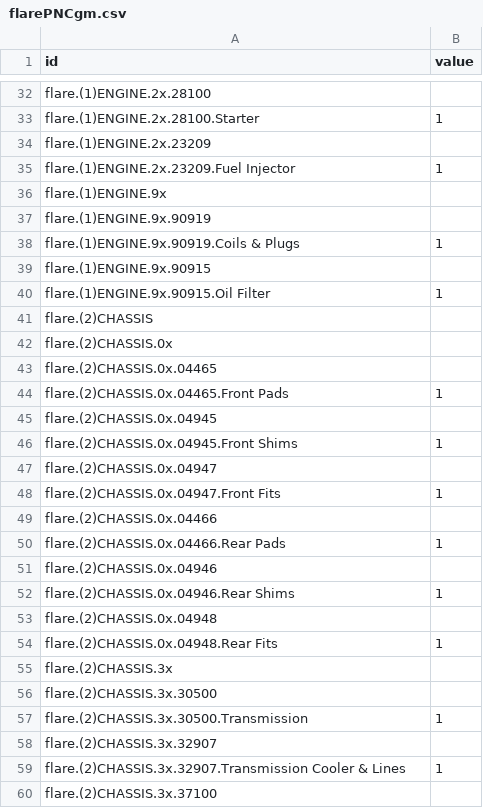
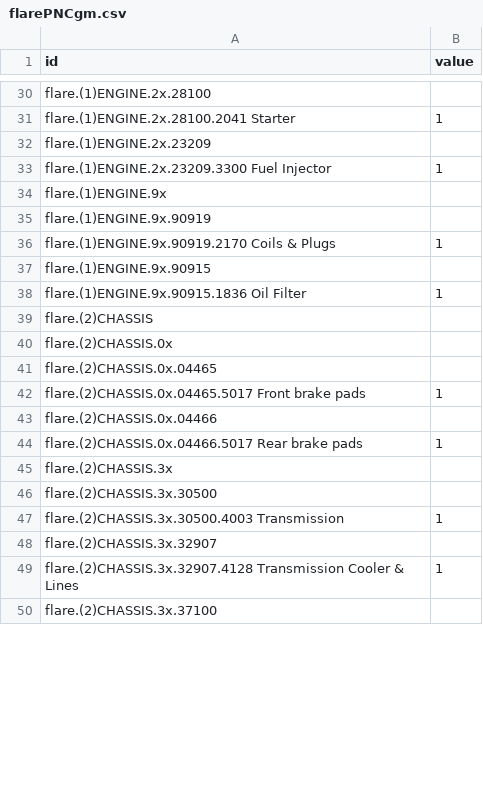
Before and after one commit to JT5RN/PTSREF, a CSV file: flarePNCgm.csv, drawn as a sheet; only a part is shown, gaps mark what is left out; removed rows and columns are numbered as before the commit, all else as after; the diff covers the shown part only; the diff names each change by its address in the sheet, - before the commit and + after, or states it on an @@ line.

```diff
--- a/flarePNCgm.csv
+++ b/flarePNCgm.csv
-A31 (id): flare.(1)ENGINE.2x.28100.Starter
+A31 (id): flare.(1)ENGINE.2x.28100.2041 Starter
-A33 (id): flare.(1)ENGINE.2x.23209.Fuel Injector
+A33 (id): flare.(1)ENGINE.2x.23209.3300 Fuel Injector
-A36 (id): flare.(1)ENGINE.9x.90919.Coils & Plugs
+A36 (id): flare.(1)ENGINE.9x.90919.2170 Coils & Plugs
-A38 (id): flare.(1)ENGINE.9x.90915.Oil Filter
+A38 (id): flare.(1)ENGINE.9x.90915.1836 Oil Filter
-A42 (id): flare.(2)CHASSIS.0x.04465.Front Pads
+A42 (id): flare.(2)CHASSIS.0x.04465.5017 Front brake pads
-row 45: flare.(2)CHASSIS.0x.04945
-row 46: flare.(2)CHASSIS.0x.04945.Front Shims | 1
-row 47: flare.(2)CHASSIS.0x.04947
-row 48: flare.(2)CHASSIS.0x.04947.Front Fits | 1
-A44 (id): flare.(2)CHASSIS.0x.04466.Rear Pads
+A44 (id): flare.(2)CHASSIS.0x.04466.5017 Rear brake pads
-row 51: flare.(2)CHASSIS.0x.04946
-row 52: flare.(2)CHASSIS.0x.04946.Rear Shims | 1
-row 53: flare.(2)CHASSIS.0x.04948
-row 54: flare.(2)CHASSIS.0x.04948.Rear Fits | 1
-A47 (id): flare.(2)CHASSIS.3x.30500.Transmission
+A47 (id): flare.(2)CHASSIS.3x.30500.4003 Transmission
-A49 (id): flare.(2)CHASSIS.3x.32907.Transmission Cooler &…
+A49 (id): flare.(2)CHASSIS.3x.32907.4128 Transmission Cooler &…
```
Also changed, not shown: 29 removed rows and 38 edited cells elsewhere in this file, 1 other file.
